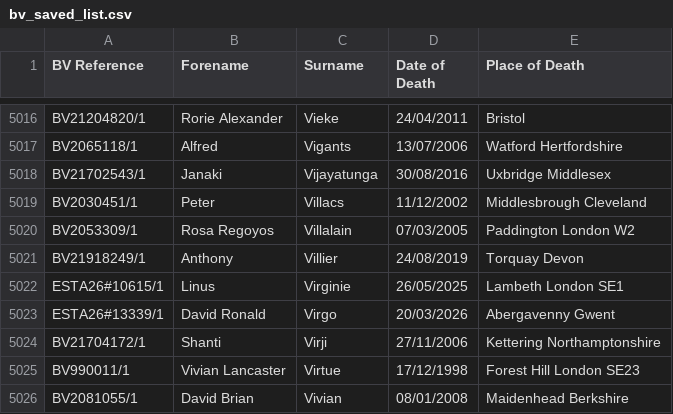
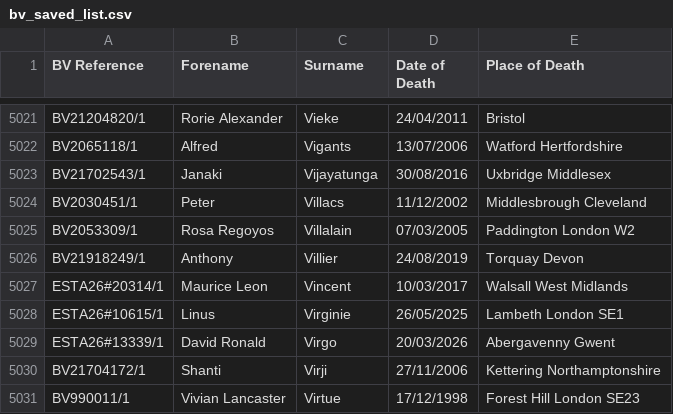
Before and after one commit to FWLPython/bv-moniter, a CSV file: bv_saved_list.csv, drawn as a sheet; only a part is shown, gaps mark what is left out; the shorter side is filled out with more unchanged rows; the diff covers the shown part only; the diff names each change by its address in the sheet, - before the commit and + after, or states it on an @@ line.

```diff
--- a/bv_saved_list.csv
+++ b/bv_saved_list.csv
+row 5027: ESTA26#20314/1 | Maurice Leon | Vincent | 10/03/2017 | Walsall West Midlands
```
Also changed, not shown: 5 added rows elsewhere in this file, 1 other file.
